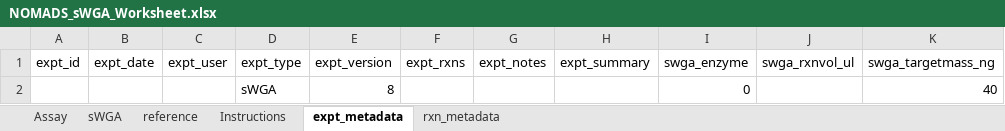
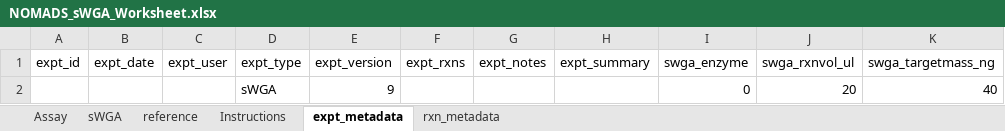
Before and after one commit to nomads-community/warehouse, an Excel workbook: templates/NOMADS_sWGA_Worksheet.xlsx, sheet expt_metadata, drawn as a sheet; values as stored, in another font and other column widths than the file's, no borders; table styles not drawn; the diff names each change by its address in the sheet, - before the commit and + after, or states it on an @@ line.

```diff
--- a/templates/NOMADS_sWGA_Worksheet.xlsx (sheet expt_metadata)
+++ b/templates/NOMADS_sWGA_Worksheet.xlsx (sheet expt_metadata)
-E2 (expt_version): 8
+E2 (expt_version): 9
-J2 (swga_rxnvol_ul): (empty)
+J2 (swga_rxnvol_ul): 20
```
Also changed, not shown: sheet reference, sheet Assay, formulas that keep their value, templates/NOMADS_Library_Ligation_Worksheet.xlsx, templates/NOMADS_Library_Rapid_Worksheet.xlsx, 2 other files.
